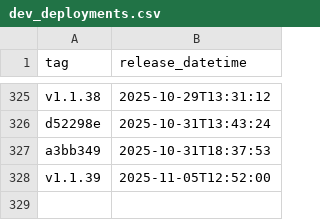
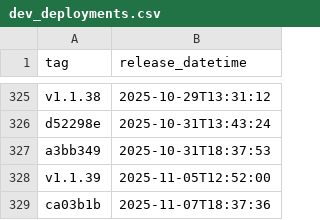
Before and after one commit to NHSDigital/eps-FHIR-validator-lambda, a CSV file: _data/dev_deployments.csv, drawn as a sheet; only a part is shown, gaps mark what is left out; the diff names each change by its address in the sheet, - before the commit and + after, or states it on an @@ line.

```diff
--- a/_data/dev_deployments.csv
+++ b/_data/dev_deployments.csv
+row 329: ca03b1b | 2025-11-07T18:37:36
```
Also changed, not shown: 1 other file.
